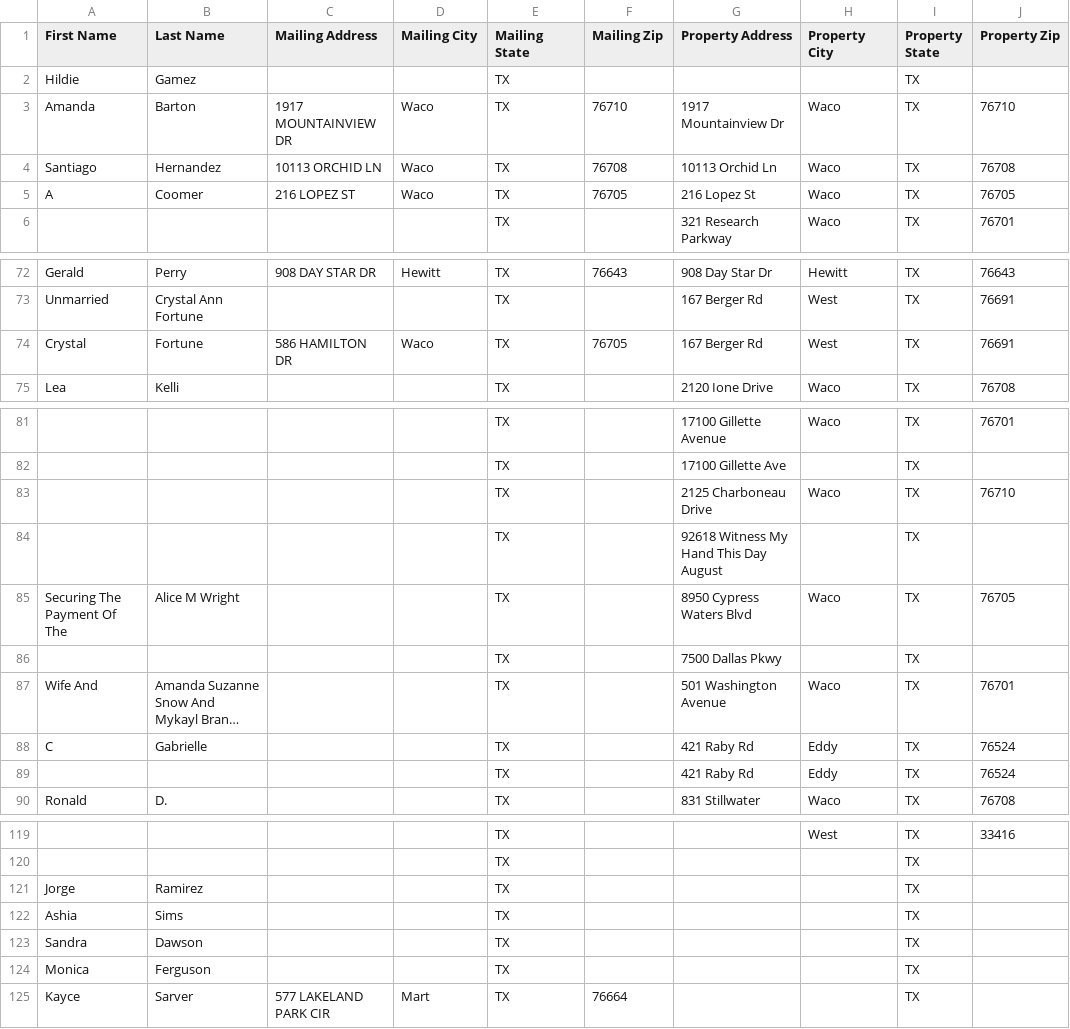
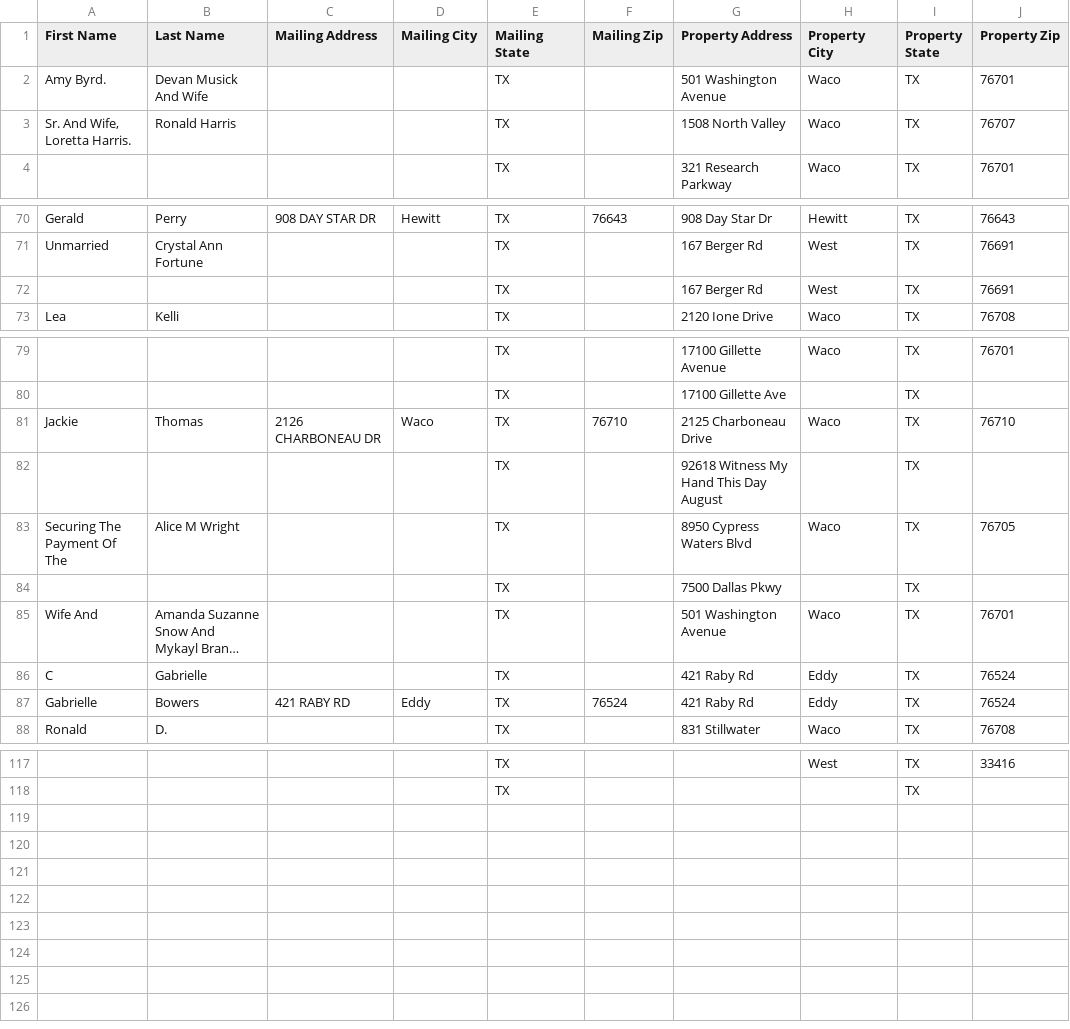
Before and after one commit to Sellmyhousefast247/McLennan-leads, a CSV file: data/skiptrace_export.csv, drawn as a sheet; only a part is shown, gaps mark what is left out; long unchanged cells end in …; removed rows and columns are numbered as before the commit, all else as after; the diff covers the shown part only; the diff names each change by its address in the sheet, - before the commit and + after, or states it on an @@ line.

```diff
--- a/data/skiptrace_export.csv
+++ b/data/skiptrace_export.csv
-row 2: Hildie | Gamez |  |  | TX |  |  |  | TX
-row 3: Amanda | Barton | 1917 MOUNTAINVIEW DR | Waco | TX | 76710 | 1917 Mountainview Dr | Waco | TX | 76710
-row 4: Santiago | Hernandez | 10113 ORCHID LN | Waco | TX | 76708 | 10113 Orchid Ln | Waco | TX | 76708
-row 5: A | Coomer | 216 LOPEZ ST | Waco | TX | 76705 | 216 Lopez St | Waco | TX | 76705
+row 2: Amy Byrd. | Devan Musick And Wife |  |  | TX |  | 501 Washington Avenue | Waco | TX | 76701
+row 3: Sr. And Wife, Loretta Harris. | Ronald Harris |  |  | TX |  | 1508 North Valley | Waco | TX | 76707
-A72 (First Name): Crystal
+A72 (First Name): (empty)
-B72 (Last Name): Fortune
+B72 (Last Name): (empty)
-C72 (Mailing Address): 586 HAMILTON DR
+C72 (Mailing Address): (empty)
-D72 (Mailing City): Waco
+D72 (Mailing City): (empty)
-F72 (Mailing Zip): 76705
+F72 (Mailing Zip): (empty)
-A81 (First Name): (empty)
+A81 (First Name): Jackie
-B81 (Last Name): (empty)
+B81 (Last Name): Thomas
-C81 (Mailing Address): (empty)
+C81 (Mailing Address): 2126 CHARBONEAU DR
-D81 (Mailing City): (empty)
+D81 (Mailing City): Waco
-F81 (Mailing Zip): (empty)
+F81 (Mailing Zip): 76710
-A87 (First Name): (empty)
+A87 (First Name): Gabrielle
-B87 (Last Name): (empty)
+B87 (Last Name): Bowers
-C87 (Mailing Address): (empty)
+C87 (Mailing Address): 421 RABY RD
-D87 (Mailing City): (empty)
+D87 (Mailing City): Eddy
-F87 (Mailing Zip): (empty)
+F87 (Mailing Zip): 76524
-row 121: Jorge | Ramirez |  |  | TX |  |  |  | TX
-row 122: Ashia | Sims |  |  | TX |  |  |  | TX
-row 123: Sandra | Dawson |  |  | TX |  |  |  | TX
-row 124: Monica | Ferguson |  |  | TX |  |  |  | TX
-row 125: Kayce | Sarver | 577 LAKELAND PARK CIR | Mart | TX | 76664 |  |  | TX
```
Also changed, not shown: 5 edited cells elsewhere in this file, data/ghl_export.csv, 3 other files.
